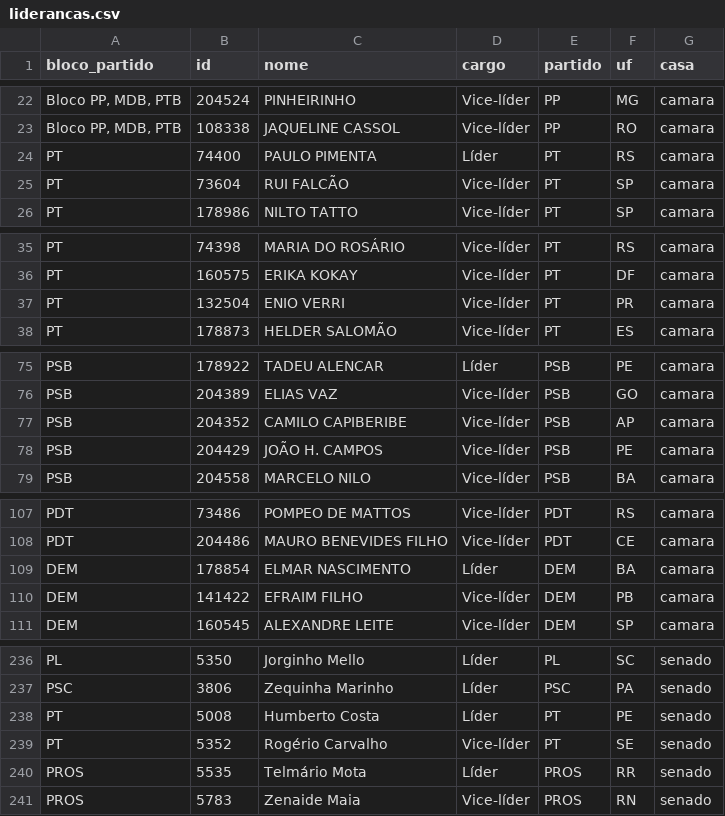
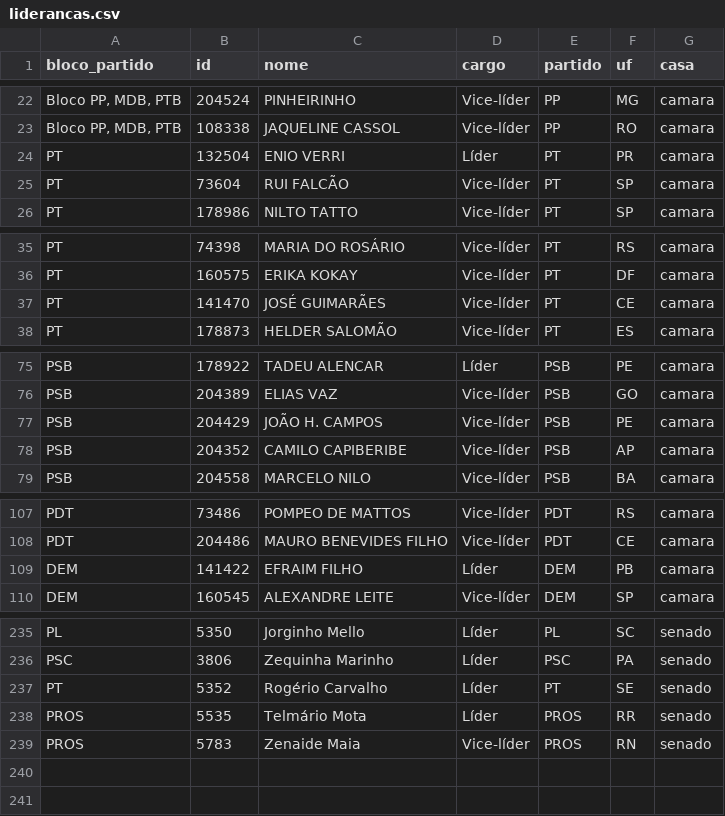
Before and after one commit to parlametria/perfil-parlamentar-dados, a CSV file: crawler/raw_data/liderancas.csv, drawn as a sheet; only a part is shown, gaps mark what is left out; the diff covers the shown part only.

```diff
--- a/crawler/raw_data/liderancas.csv
+++ b/crawler/raw_data/liderancas.csv
@@ -23,3 +23,3 @@ bloco_partido,id,nome,cargo,partido,uf,casa
 "Bloco PP, MDB, PTB",108338,JAQUELINE CASSOL,Vice-líder,PP,RO,camara
-PT,74400,PAULO PIMENTA,Líder,PT,RS,camara
+PT,132504,ENIO VERRI,Líder,PT,PR,camara
 PT,73604,RUI FALCÃO,Vice-líder,PT,SP,camara
@@ -36,3 +36,3 @@ PT,74398,MARIA DO ROSÁRIO,Vice-líder,PT,RS,camara
 PT,160575,ERIKA KOKAY,Vice-líder,PT,DF,camara
-PT,132504,ENIO VERRI,Vice-líder,PT,PR,camara
+PT,141470,JOSÉ GUIMARÃES,Vice-líder,PT,CE,camara
 PT,178873,HELDER SALOMÃO,Vice-líder,PT,ES,camara
@@ -76,4 +76,4 @@ PSB,178922,TADEU ALENCAR,Líder,PSB,PE,camara
 PSB,204389,ELIAS VAZ,Vice-líder,PSB,GO,camara
+PSB,204429,JOÃO H. CAMPOS,Vice-líder,PSB,PE,camara
 PSB,204352,CAMILO CAPIBERIBE,Vice-líder,PSB,AP,camara
-PSB,204429,JOÃO H. CAMPOS,Vice-líder,PSB,PE,camara
 PSB,204558,MARCELO NILO,Vice-líder,PSB,BA,camara
@@ -108,4 +108,3 @@ PDT,73486,POMPEO DE MATTOS,Vice-líder,PDT,RS,camara
 PDT,204486,MAURO BENEVIDES FILHO,Vice-líder,PDT,CE,camara
-DEM,178854,ELMAR NASCIMENTO,Líder,DEM,BA,camara
-DEM,141422,EFRAIM FILHO,Vice-líder,DEM,PB,camara
+DEM,141422,EFRAIM FILHO,Líder,DEM,PB,camara
 DEM,160545,ALEXANDRE LEITE,Vice-líder,DEM,SP,camara
@@ -237,4 +236,3 @@ PL,5350,Jorginho Mello,Líder,PL,SC,senado
 PSC,3806,Zequinha Marinho,Líder,PSC,PA,senado
-PT,5008,Humberto Costa,Líder,PT,PE,senado
-PT,5352,Rogério Carvalho,Vice-líder,PT,SE,senado
+PT,5352,Rogério Carvalho,Líder,PT,SE,senado
 PROS,5535,Telmário Mota,Líder,PROS,RR,senado
```
Also changed, not shown: 3 added rows, 3 removed rows and 22 edited cells elsewhere in this file, bd/data/aderencia.csv, bd/data/atividades_economicas_empresas.csv, 21 other files.
